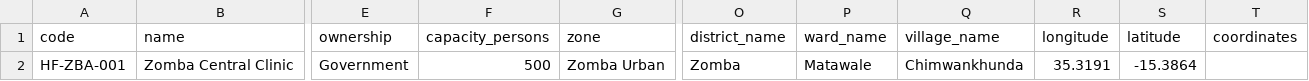
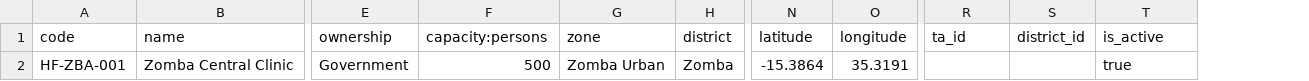
Before and after one commit to kidlocchikapa/District_Intelligence_Dashboard-, a CSV file: frontend/public/upload-templates/health_template.csv, drawn as a sheet; only a part is shown, gaps mark what is left out; removed rows and columns are numbered as before the commit, all else as after; the diff names each change by its address in the sheet, - before the commit and + after, or states it on an @@ line.

Commit message:
Use database fields in health template

```diff
--- a/frontend/public/upload-templates/health_template.csv
+++ b/frontend/public/upload-templates/health_template.csv
+column H (district), row 2: Zomba
+column N (latitude), row 2: -15.3864
+column O (longitude), row 2: 35.3191
-column O (district_name), row 2: Zomba
-column P (ward_name), row 2: Matawale
-column Q (village_name), row 2: Chimwankhunda
-F1: capacity_persons
+F1: capacity:persons
-R1: longitude
+R1: ta_id
-S1: latitude
+S1: district_id
-T1: coordinates
+T1: is_active
-R2 (ta_id): 35.3191
+R2 (ta_id): (empty)
-S2 (district_id): -15.3864
+S2 (district_id): (empty)
-T2 (is_active): (empty)
+T2 (is_active): true
```
